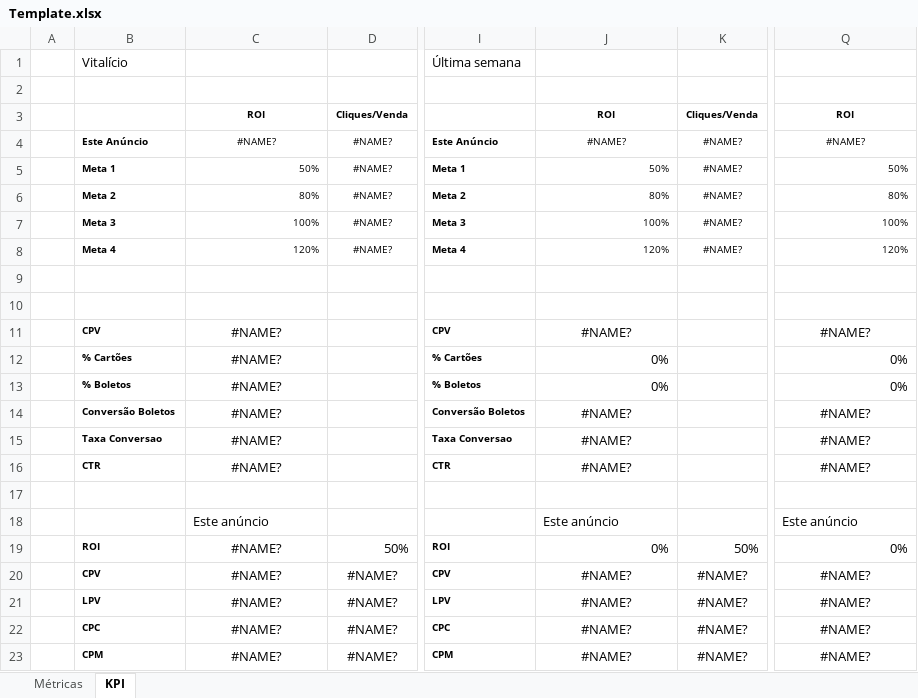
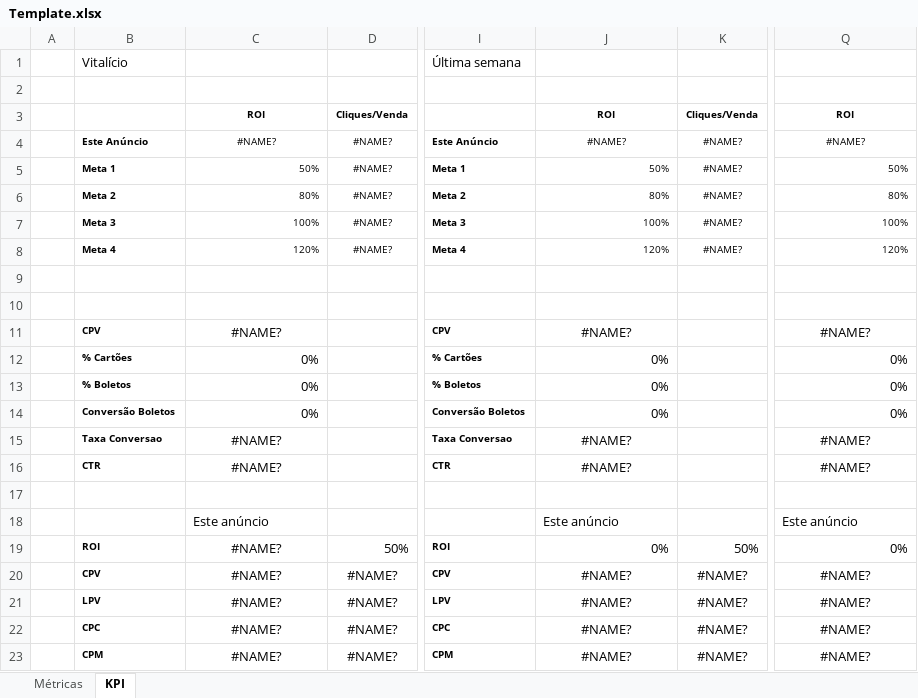
Before and after one commit to MFDonadeli/Metricas, an Excel workbook: template/Template.xlsx, sheet KPI, drawn as a sheet; only a part is shown, gaps mark what is left out; values as stored, in another font and other column widths than the file's, no borders; the diff names each change by its address in the sheet, - before the commit and + after, or states it on an @@ line.

Commit message:
- Arrumando KPIs do Template - Colocando comissão e transação nos dados a serem associados - Validação para evitar duplicidade no dados a serem associados

```diff
--- a/template/Template.xlsx (sheet KPI)
+++ b/template/Template.xlsx (sheet KPI)
-C12:C14: #NAME?
+C12:C14: 0%
-C12:C14 alignment: center
+C12:C14 alignment: right
-J14: #NAME?
+J14: 0%
-J14 alignment: center
+J14 alignment: right
-Q14: #NAME?
+Q14: 0%
-Q14 alignment: center
+Q14 alignment: right
```
Also changed, not shown: 3 other files.
